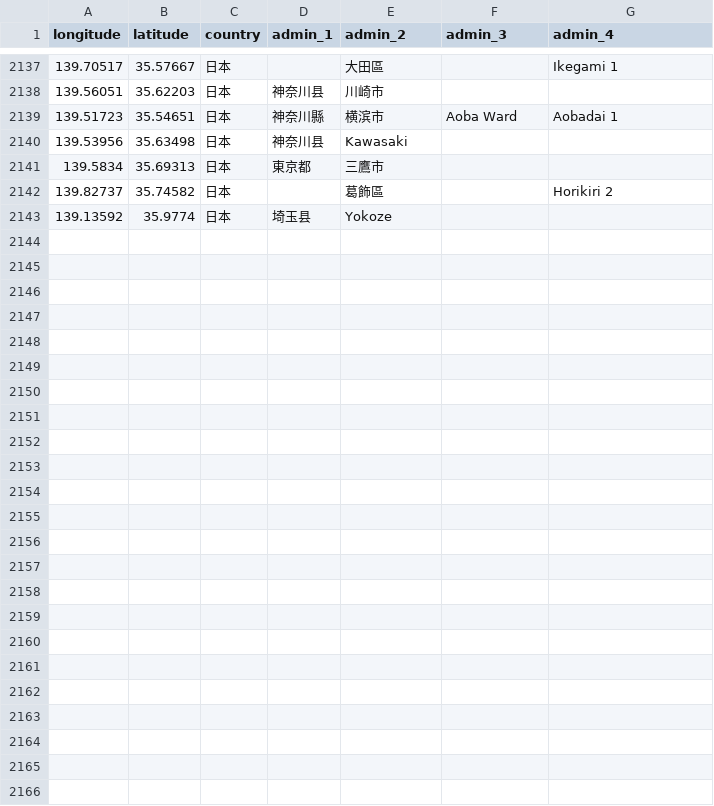
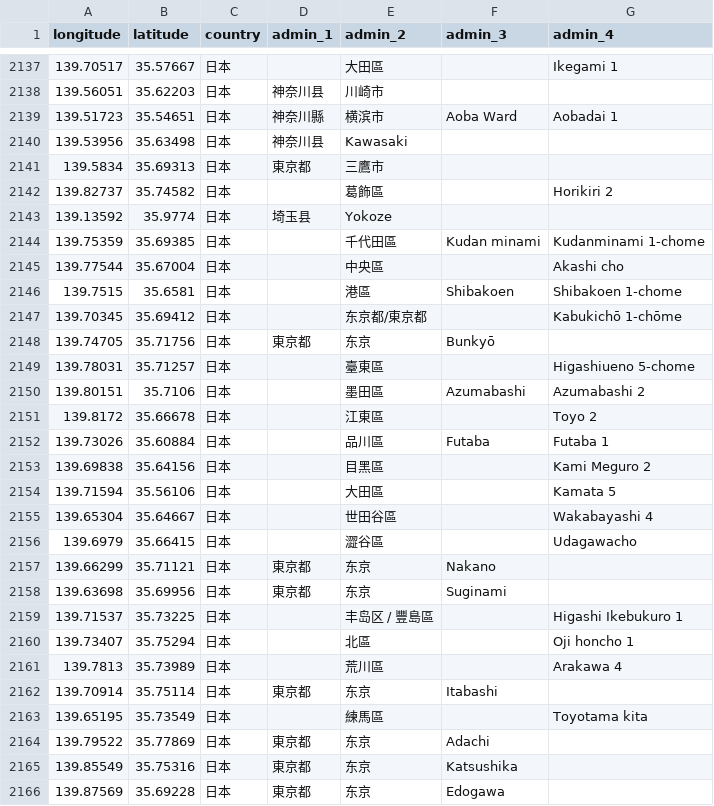
Before and after one commit to shihairu22/immich-geodata-cn, a CSV file: geodata/data/JP.csv, drawn as a sheet; only a part is shown, gaps mark what is left out.

```diff
--- a/geodata/data/JP.csv
+++ b/geodata/data/JP.csv
@@ -2143 +2143,24 @@ longitude,latitude,country,admin_1,admin_2,admin_3,admin_4
 139.13592,35.9774,日本,埼玉县,Yokoze,,
+139.75359,35.69385,日本,,千代田區,Kudan minami,Kudanminami 1-chome
+139.77544,35.67004,日本,,中央區,,Akashi cho
+139.7515,35.6581,日本,,港區,Shibakoen,Shibakoen 1-chome
+139.70345,35.69412,日本,,东京都/東京都,,Kabukichō 1-chōme
+139.74705,35.71756,日本,東京都,东京,Bunkyō,
+139.78031,35.71257,日本,,臺東區,,Higashiueno 5-chome
+139.80151,35.7106,日本,,墨田區,Azumabashi,Azumabashi 2
+139.8172,35.66678,日本,,江東區,,Toyo 2
+139.73026,35.60884,日本,,品川區,Futaba,Futaba 1
+139.69838,35.64156,日本,,目黑區,,Kami Meguro 2
+139.71594,35.56106,日本,,大田區,,Kamata 5
+139.65304,35.64667,日本,,世田谷區,,Wakabayashi 4
+139.6979,35.66415,日本,,澀谷區,,Udagawacho
+139.66299,35.71121,日本,東京都,东京,Nakano,
+139.63698,35.69956,日本,東京都,东京,Suginami,
+139.71537,35.73225,日本,,丰岛区 / 豐島區,,Higashi Ikebukuro 1
+139.73407,35.75294,日本,,北區,,Oji honcho 1
+139.7813,35.73989,日本,,荒川區,,Arakawa 4
+139.70914,35.75114,日本,東京都,东京,Itabashi,
+139.65195,35.73549,日本,,練馬區,,Toyotama kita
+139.79522,35.77869,日本,東京都,东京,Adachi,
+139.85549,35.75316,日本,東京都,东京,Katsushika,
+139.87569,35.69228,日本,東京都,东京,Edogawa,
```
